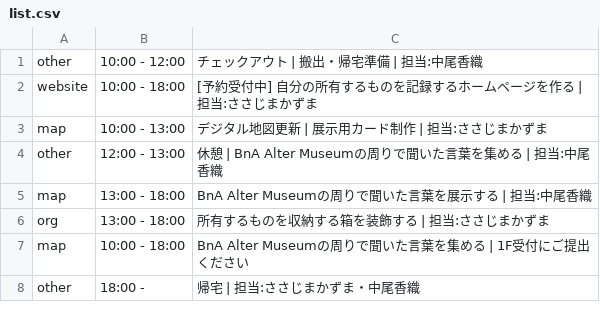
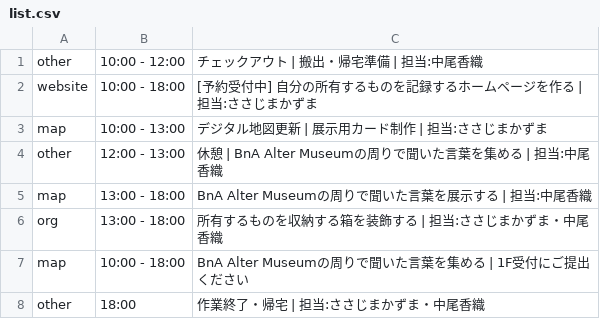
Before and after one commit to the-things-i-we-own/-, a CSV file: 3d/0816/list.csv, drawn as a sheet.

Commit message:
Update list.csv

```diff
--- a/3d/0816/list.csv
+++ b/3d/0816/list.csv
@@ -5,4 +5,4 @@ other,12:00 - 13:00,休憩 | BnA Alter Museumの周りで聞いた言葉を集
 map,13:00 - 18:00,BnA Alter Museumの周りで聞いた言葉を展示する | 担当:中尾香織
-org,13:00 - 18:00,所有するものを収納する箱を装飾する | 担当:ささじまかずま
+org,13:00 - 18:00,所有するものを収納する箱を装飾する | 担当:ささじまかずま・中尾香織
 map,10:00 - 18:00,BnA Alter Museumの周りで聞いた言葉を集める | 1F受付にご提出ください
-other,18:00 -,帰宅 | 担当:ささじまかずま・中尾香織
+other,18:00,作業終了・帰宅 | 担当:ささじまかずま・中尾香織
```
